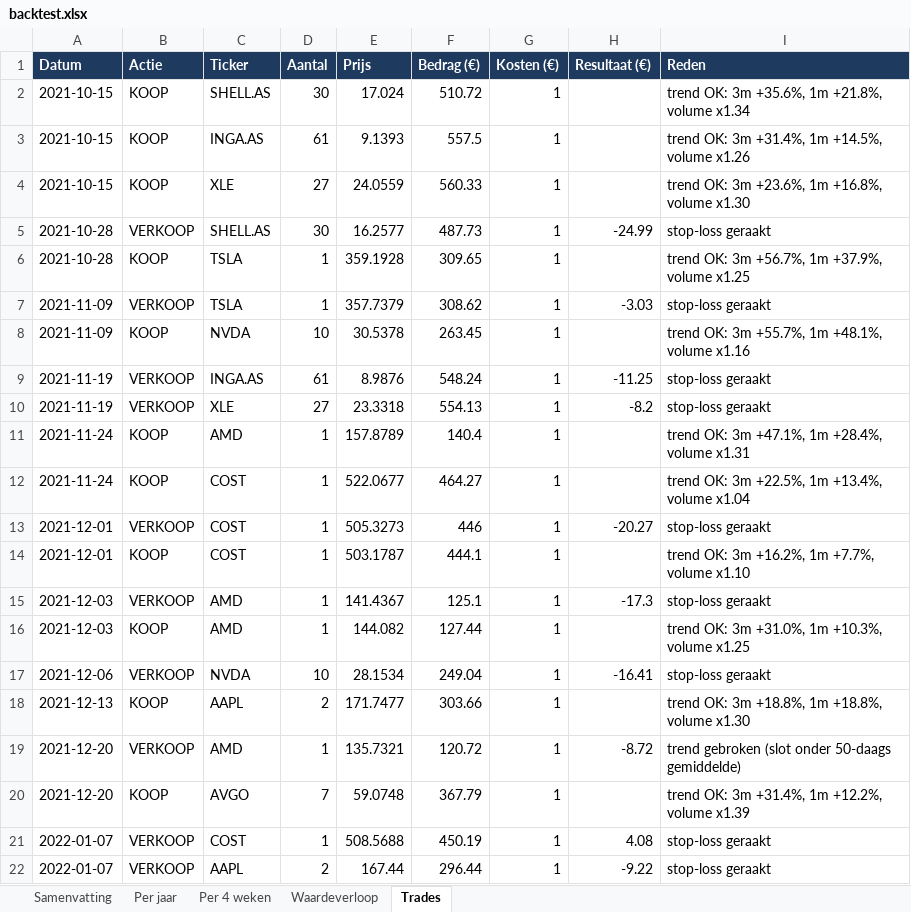
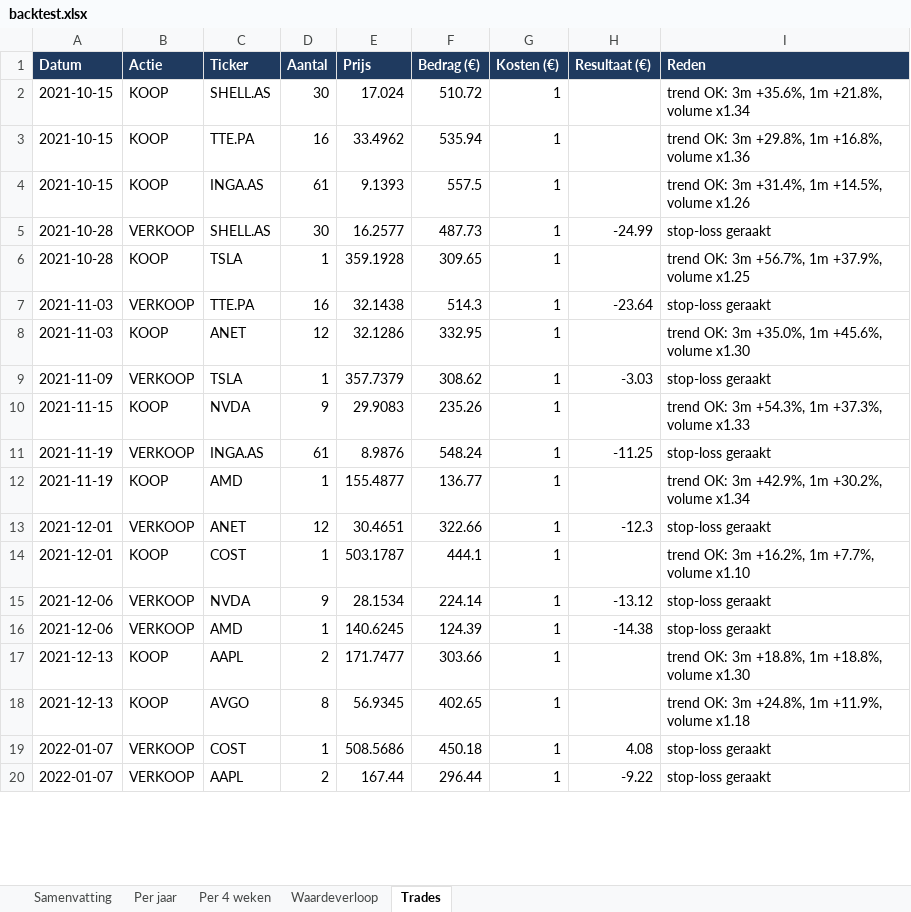
Before and after one commit to Sewpersonic/trend-agent, an Excel workbook: backtest/resultaten/backtest.xlsx, sheet Trades, drawn as a sheet; only a part is shown; values as stored, in another font and other column widths than the file's, no borders; removed rows and columns are numbered as before the commit, all else as after; the diff covers the shown part only; the diff names each change by its address in the sheet, - before the commit and + after, or states it on an @@ line.

```diff
--- a/backtest/resultaten/backtest.xlsx (sheet Trades)
+++ b/backtest/resultaten/backtest.xlsx (sheet Trades)
+row 3: 2021-10-15 | KOOP | TTE.PA | 16 | 33.4962 | 535.94 | 1 |  | trend OK: 3m +29.8%, 1m +16.8%, volume x1.36
-row 4: 2021-10-15 | KOOP | XLE | 27 | 24.0559 | 560.33 | 1 |  | trend OK: 3m +23.6%, 1m +16.8%, volume x1.30
+row 7: 2021-11-03 | VERKOOP | TTE.PA | 16 | 32.1438 | 514.3 | 1 | -23.64 | stop-loss geraakt
+row 8: 2021-11-03 | KOOP | ANET | 12 | 32.1286 | 332.95 | 1 |  | trend OK: 3m +35.0%, 1m +45.6%, volume x1.30
-row 8: 2021-11-09 | KOOP | NVDA | 10 | 30.5378 | 263.45 | 1 |  | trend OK: 3m +55.7%, 1m +48.1%, volume x1.16
+row 10: 2021-11-15 | KOOP | NVDA | 9 | 29.9083 | 235.26 | 1 |  | trend OK: 3m +54.3%, 1m +37.3%, volume x1.33
-row 10: 2021-11-19 | VERKOOP | XLE | 27 | 23.3318 | 554.13 | 1 | -8.2 | stop-loss geraakt
-A12 (Datum): 2021-11-24
+A12 (Datum): 2021-11-19
-E12 (Prijs): 157.8789
+E12 (Prijs): 155.4877
-F12 (Bedrag (€)): 140.4
+F12 (Bedrag (€)): 136.77
-I12 (Reden): trend OK: 3m +47.1%, 1m +28.4%, volume x1.31
+I12 (Reden): trend OK: 3m +42.9%, 1m +30.2%, volume x1.34
-row 12: 2021-11-24 | KOOP | COST | 1 | 522.0677 | 464.27 | 1 |  | trend OK: 3m +22.5%, 1m +13.4%, volume x1.04
-C13 (Ticker): COST
+C13 (Ticker): ANET
-D13 (Aantal): 1
+D13 (Aantal): 12
-E13 (Prijs): 505.3273
+E13 (Prijs): 30.4651
-F13 (Bedrag (€)): 446
+F13 (Bedrag (€)): 322.66
-H13 (Resultaat (€)): -20.27
+H13 (Resultaat (€)): -12.3
-row 15: 2021-12-03 | VERKOOP | AMD | 1 | 141.4367 | 125.1 | 1 | -17.3 | stop-loss geraakt
-row 16: 2021-12-03 | KOOP | AMD | 1 | 144.082 | 127.44 | 1 |  | trend OK: 3m +31.0%, 1m +10.3%, volume x1.25
-D15 (Aantal): 10
+D15 (Aantal): 9
-F15 (Bedrag (€)): 249.04
+F15 (Bedrag (€)): 224.14
-H15 (Resultaat (€)): -16.41
+H15 (Resultaat (€)): -13.12
+row 16: 2021-12-06 | VERKOOP | AMD | 1 | 140.6245 | 124.39 | 1 | -14.38 | stop-loss geraakt
-row 19: 2021-12-20 | VERKOOP | AMD | 1 | 135.7321 | 120.72 | 1 | -8.72 | trend gebroken (slot onder 50-daags gemiddelde)
-A18 (Datum): 2021-12-20
+A18 (Datum): 2021-12-13
-D18 (Aantal): 7
+D18 (Aantal): 8
-E18 (Prijs): 59.0748
+E18 (Prijs): 56.9345
-F18 (Bedrag (€)): 367.79
+F18 (Bedrag (€)): 402.65
-I18 (Reden): trend OK: 3m +31.4%, 1m +12.2%, volume x1.39
+I18 (Reden): trend OK: 3m +24.8%, 1m +11.9%, volume x1.18
-E19 (Prijs): 508.5688
+E19 (Prijs): 508.5686
-F19 (Bedrag (€)): 450.19
+F19 (Bedrag (€)): 450.18
```
Also changed, not shown: 49 added rows, 33 removed rows and 193 edited cells elsewhere in this sheet, sheet Waardeverloop, sheet Per jaar, sheet Samenvatting, sheet Per 4 weken, backtest/controle-alleen-etf/backtest.xlsx, backtest/controle-zonder-crypto/backtest.xlsx, 9 other files.
